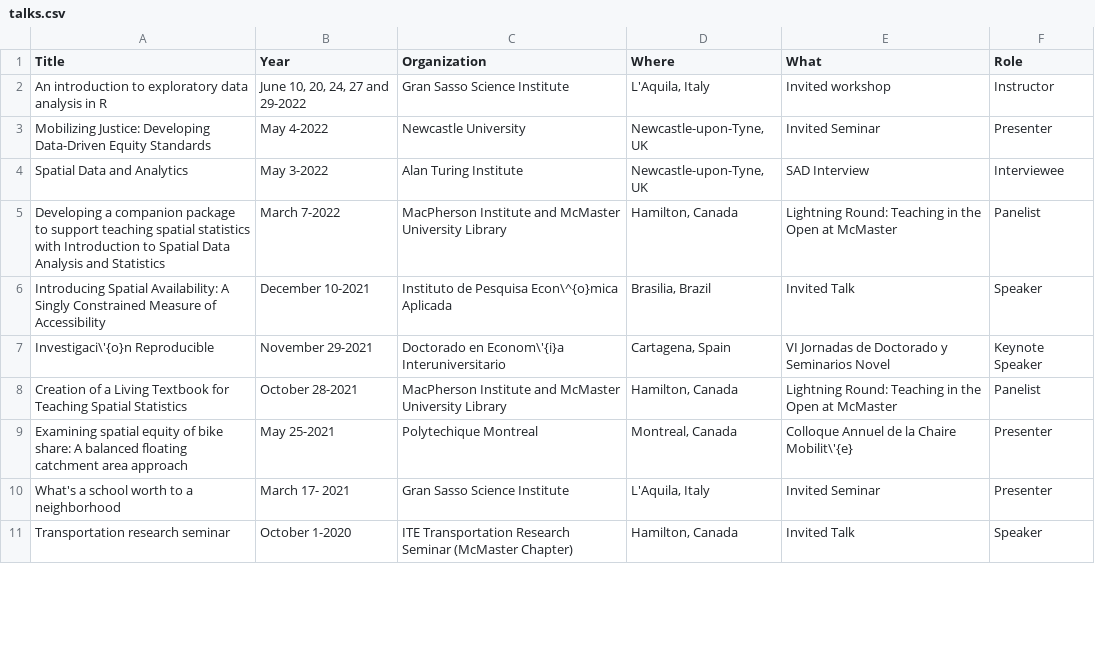
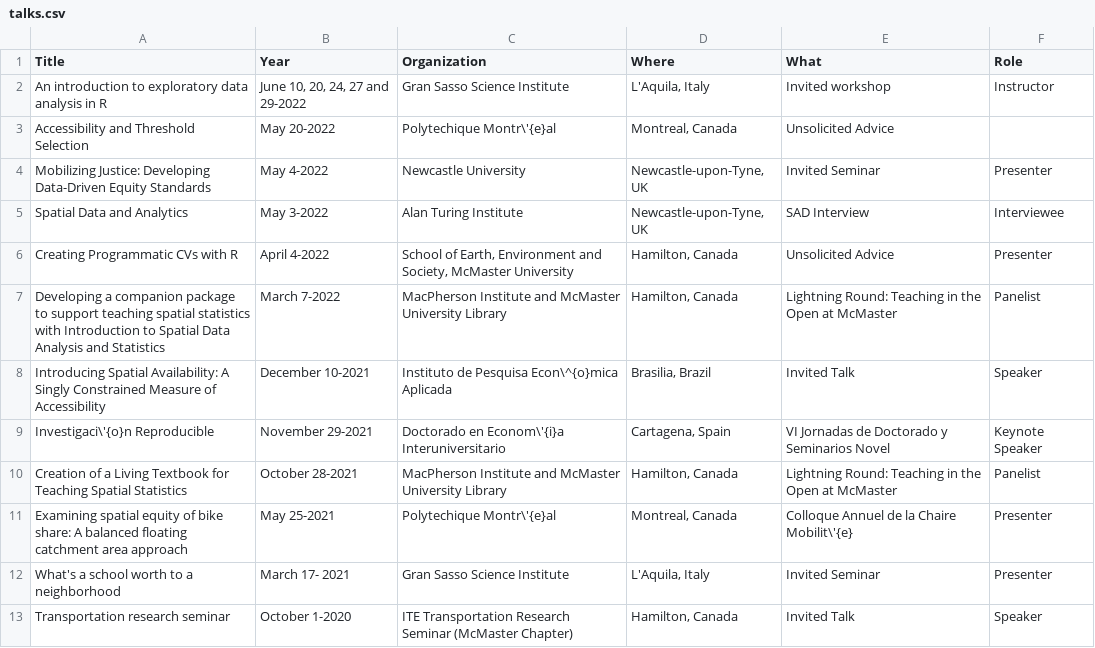
Before and after one commit to paezha/Official-CV, a CSV file: assets/talks.csv, drawn as a sheet; only a part is shown; the diff covers the shown part only.

```diff
--- a/assets/talks.csv
+++ b/assets/talks.csv
@@ -2,4 +2,6 @@ Title,Year,Organization,Where,What,Role
 An introduction to exploratory data analysis in R,"June 10, 20, 24, 27 and 29-2022",Gran Sasso Science Institute,"L'Aquila, Italy",Invited workshop,Instructor
+Accessibility and Threshold Selection,May 20-2022,Polytechique Montr\'{e}al,"Montreal, Canada",Unsolicited Advice,
 Mobilizing Justice: Developing Data-Driven Equity Standards,May 4-2022,Newcastle University,"Newcastle-upon-Tyne, UK",Invited Seminar,Presenter
 Spatial Data and Analytics,May 3-2022,Alan Turing Institute,"Newcastle-upon-Tyne, UK",SAD Interview,Interviewee
+Creating Programmatic CVs with R,April 4-2022,"School of Earth, Environment and Society, McMaster University","Hamilton, Canada",Unsolicited Advice,Presenter
 Developing a companion package to support teaching spatial statistics with Introduction to Spatial Data Analysis and Statistics,March 7-2022,MacPherson Institute and McMaster University Library,"Hamilton, Canada",Lightning Round: Teaching in the Open at McMaster,Panelist
@@ -8,3 +10,3 @@ Investigaci\'{o}n Reproducible,November 29-2021,Doctorado en Econom\'{i}a Interu
 Creation of a Living Textbook for Teaching Spatial Statistics,October 28-2021,MacPherson Institute and McMaster University Library,"Hamilton, Canada",Lightning Round: Teaching in the Open at McMaster,Panelist
-Examining spatial equity of bike share: A balanced floating catchment area approach,May 25-2021,Polytechique Montreal,"Montreal, Canada",Colloque Annuel de la Chaire Mobilit\'{e},Presenter
+Examining spatial equity of bike share: A balanced floating catchment area approach,May 25-2021,Polytechique Montr\'{e}al,"Montreal, Canada",Colloque Annuel de la Chaire Mobilit\'{e},Presenter
 What's a school worth to a neighborhood,March 17- 2021,Gran Sasso Science Institute,"L'Aquila, Italy",Invited Seminar,Presenter
```
Also changed, not shown: 8 edited cells elsewhere in this file, 11 other files.
